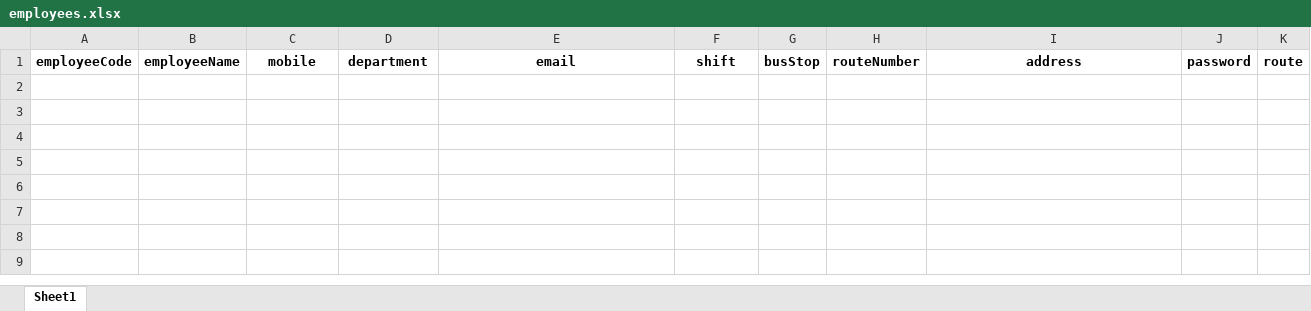
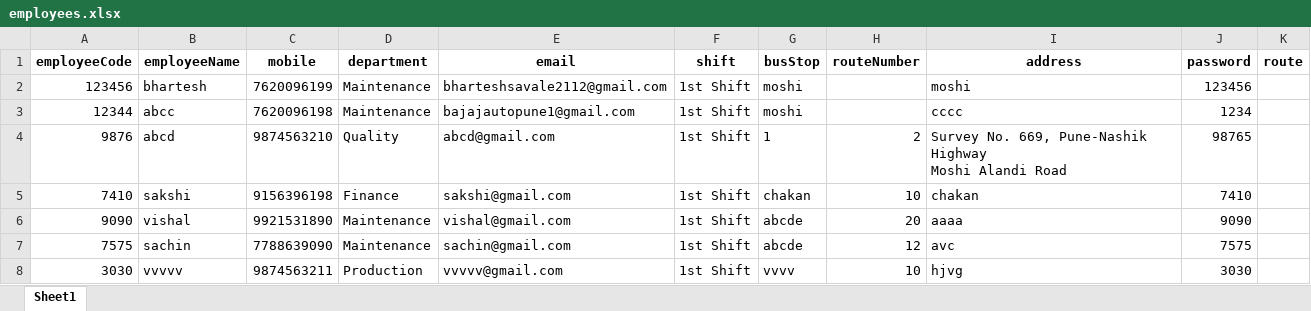
Before and after one commit to bharteshsavale2112/SHARED-SUPPORT-SERVICE-APP-, an Excel workbook: employees.xlsx, sheet Sheet1, drawn as a sheet; values as stored, in another font and other column widths than the file's, no borders; ↵ is a line break in a cell; the diff names each change by its address in the sheet, - before the commit and + after, or states it on an @@ line.

```diff
--- a/employees.xlsx (sheet Sheet1)
+++ b/employees.xlsx (sheet Sheet1)
+row 2: 123456 | bhartesh | 7620096199 | Maintenance | bharteshsavale2112@gmail.com | 1st Shift | moshi |  | moshi | 123456
+row 3: 12344 | abcc | 7620096198 | Maintenance | bajajautopune1@gmail.com | 1st Shift | moshi |  | cccc | 1234
+row 4: 9876 | abcd | 9874563210 | Quality | abcd@gmail.com | 1st Shift | 1 | 2 | Survey No. 669, Pune-Nashik Highway ↵ Moshi Alandi Road | 98765
+row 5: 7410 | sakshi | 9156396198 | Finance | sakshi@gmail.com | 1st Shift | chakan | 10 | chakan | 7410
+row 6: 9090 | vishal | 9921531890 | Maintenance | vishal@gmail.com | 1st Shift | abcde | 20 | aaaa | 9090
+row 7: 7575 | sachin | 7788639090 | Maintenance | sachin@gmail.com | 1st Shift | abcde | 12 | avc | 7575
+row 8: 3030 | vvvvv | 9874563211 | Production | vvvvv@gmail.com | 1st Shift | vvvv | 10 | hjvg | 3030
```
Also changed, not shown: admin.xlsx, pass_requests.xlsx, 7 other files.
